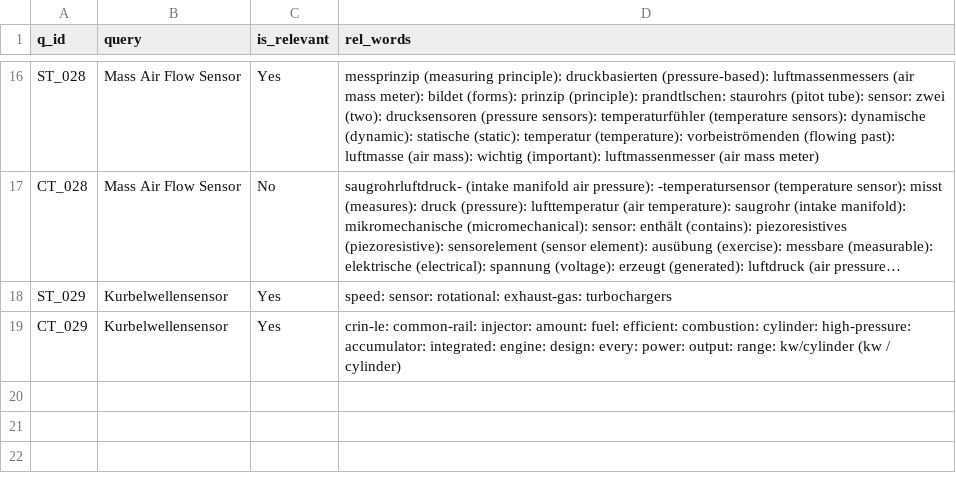
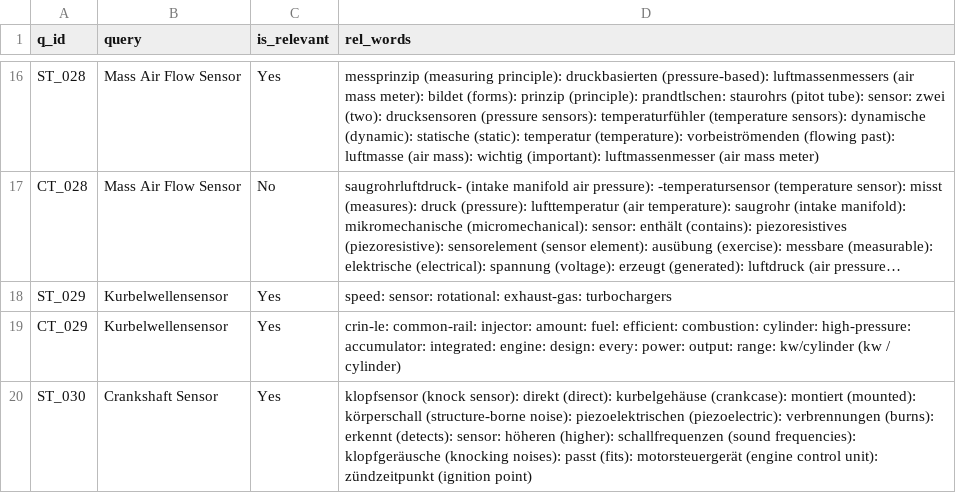
Before and after one commit to vijusudhi/cltr_web_app, a CSV file: logs/gayathry.c_c_log.csv, drawn as a sheet; only a part is shown, gaps mark what is left out; long unchanged cells end in …; the diff names each change by its address in the sheet, - before the commit and + after, or states it on an @@ line.

Commit message:
User gayathry.c updating via PyGithub

```diff
--- a/logs/gayathry.c_c_log.csv
+++ b/logs/gayathry.c_c_log.csv
+row 20: ST_030 | Crankshaft Sensor | Yes | klopfsensor (knock sensor): direkt (direct): kurbelgehäuse (crankcase): montiert (mounted): körperschall (structure-borne noise): piezoelektrischen (piezoelectric): verbrennungen (burns): erkennt (detects): sensor: höheren (higher): schallfrequenzen (sound frequencies): klopfgeräusche (knocking noises): passt (fits): motorsteuergerät (engine control unit): zündzeitpunkt (ignition point)
```
